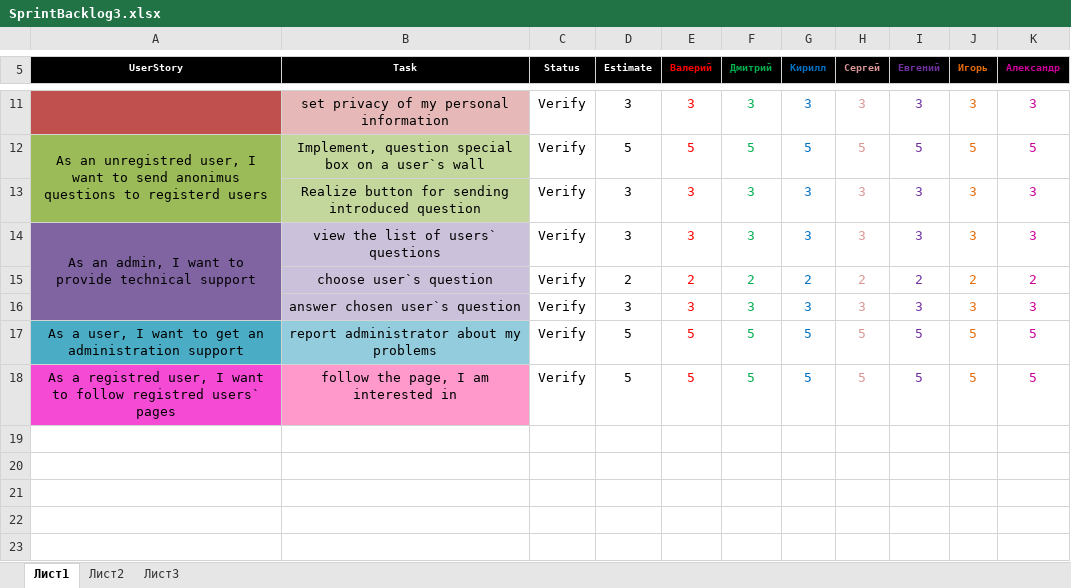
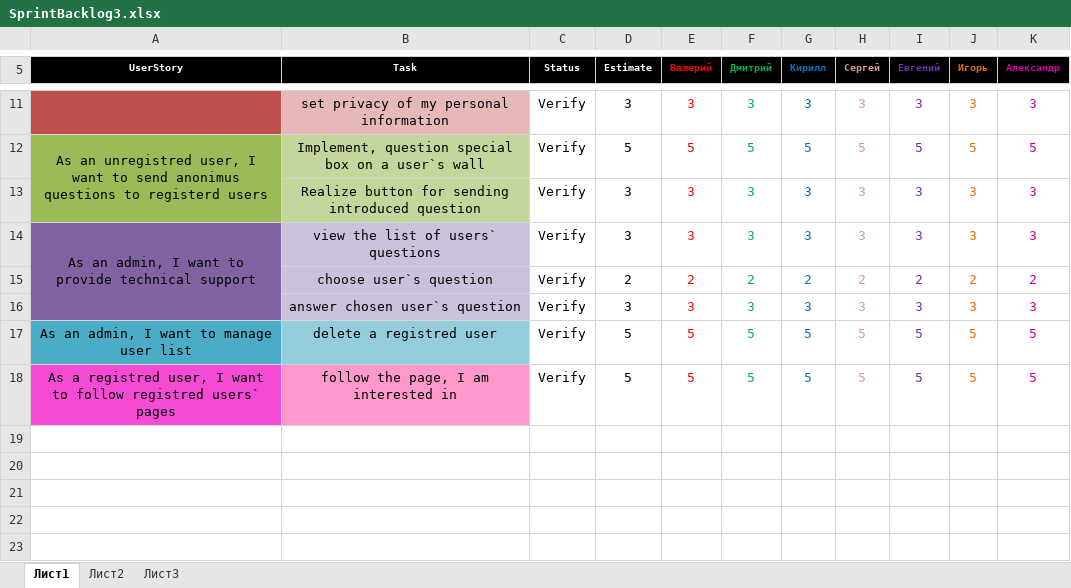
Before and after one commit to TeamKokhanov/Ask_service, an Excel workbook: Doc/SprintBacklog3.xlsx, sheet Лист1, drawn as a sheet; only a part is shown, gaps mark what is left out; values as stored, in another font and other column widths than the file's, no borders; charts and pictures not drawn; the diff names each change by its address in the sheet, - before the commit and + after, or states it on an @@ line.

```diff
--- a/Doc/SprintBacklog3.xlsx (sheet Лист1)
+++ b/Doc/SprintBacklog3.xlsx (sheet Лист1)
-A17 (UserStory): As a user, I want to get an administration support
+A17 (UserStory): As an admin, I want to manage user list
-B17 (Task): report administrator about my problems
+B17 (Task): delete a registrеd user
```
Also changed, not shown: charts or pictures, Doc/SprintBacklog4.xlsx.
